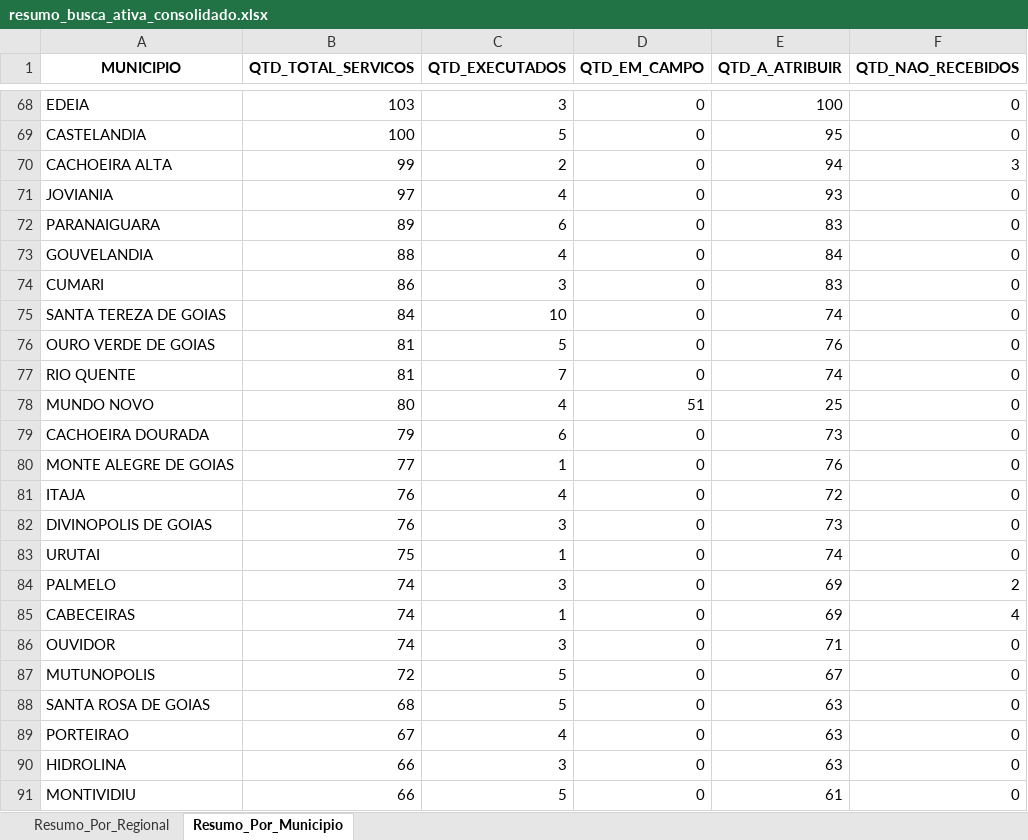
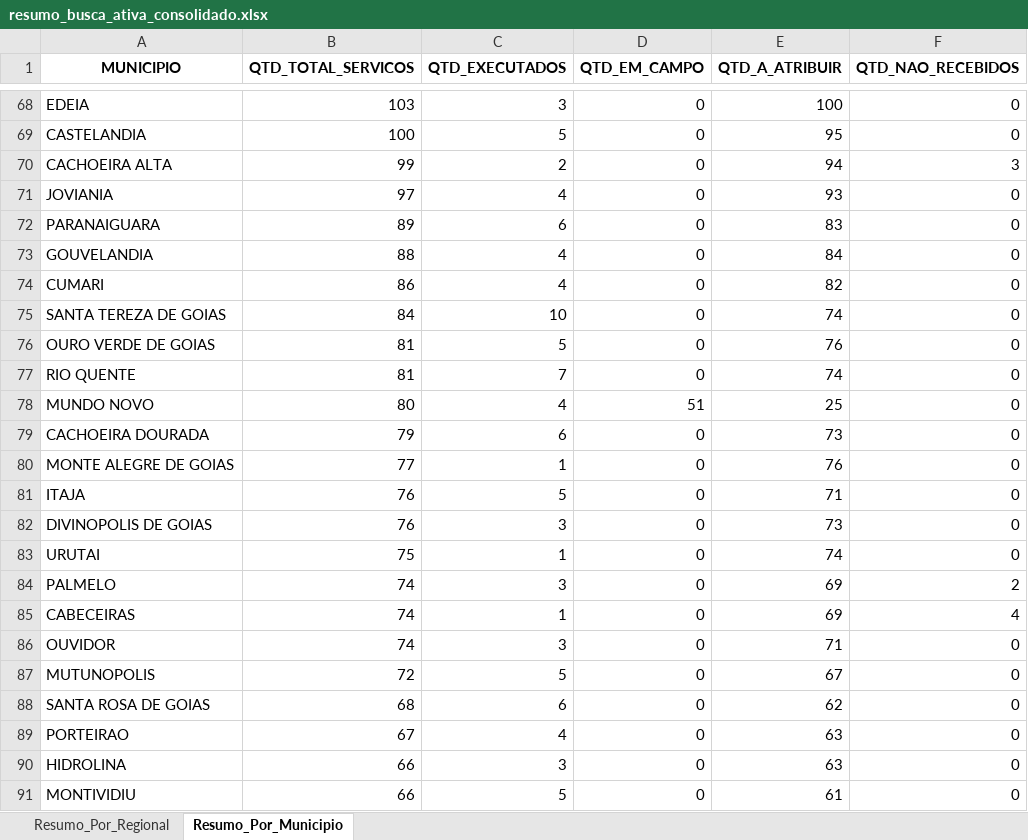
Before and after one commit to Pliniomr20/Busca-Ativa, an Excel workbook: resumo_busca_ativa_consolidado.xlsx, sheet Resumo_Por_Municipio, drawn as a sheet; only a part is shown, gaps mark what is left out; values as stored, in another font and other column widths than the file's, no borders; the diff covers the shown part only; the diff names each change by its address in the sheet, - before the commit and + after, or states it on an @@ line.

```diff
--- a/resumo_busca_ativa_consolidado.xlsx (sheet Resumo_Por_Municipio)
+++ b/resumo_busca_ativa_consolidado.xlsx (sheet Resumo_Por_Municipio)
-C74 (QTD_EXECUTADOS): 3
+C74 (QTD_EXECUTADOS): 4
-E74 (QTD_A_ATRIBUIR): 83
+E74 (QTD_A_ATRIBUIR): 82
-C81 (QTD_EXECUTADOS): 4
+C81 (QTD_EXECUTADOS): 5
-E81 (QTD_A_ATRIBUIR): 72
+E81 (QTD_A_ATRIBUIR): 71
-C88 (QTD_EXECUTADOS): 5
+C88 (QTD_EXECUTADOS): 6
-E88 (QTD_A_ATRIBUIR): 63
+E88 (QTD_A_ATRIBUIR): 62
```
Also changed, not shown: 56 edited cells elsewhere in this sheet, sheet Resumo_Por_Regional, 1 other file.
